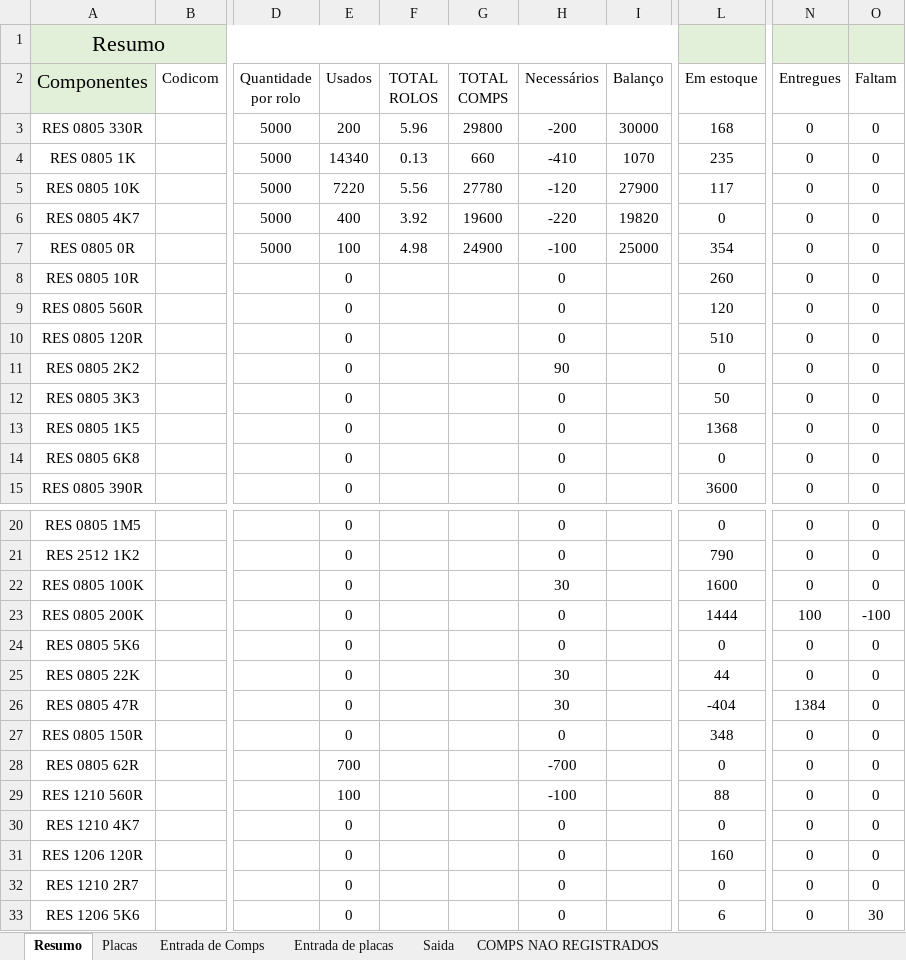
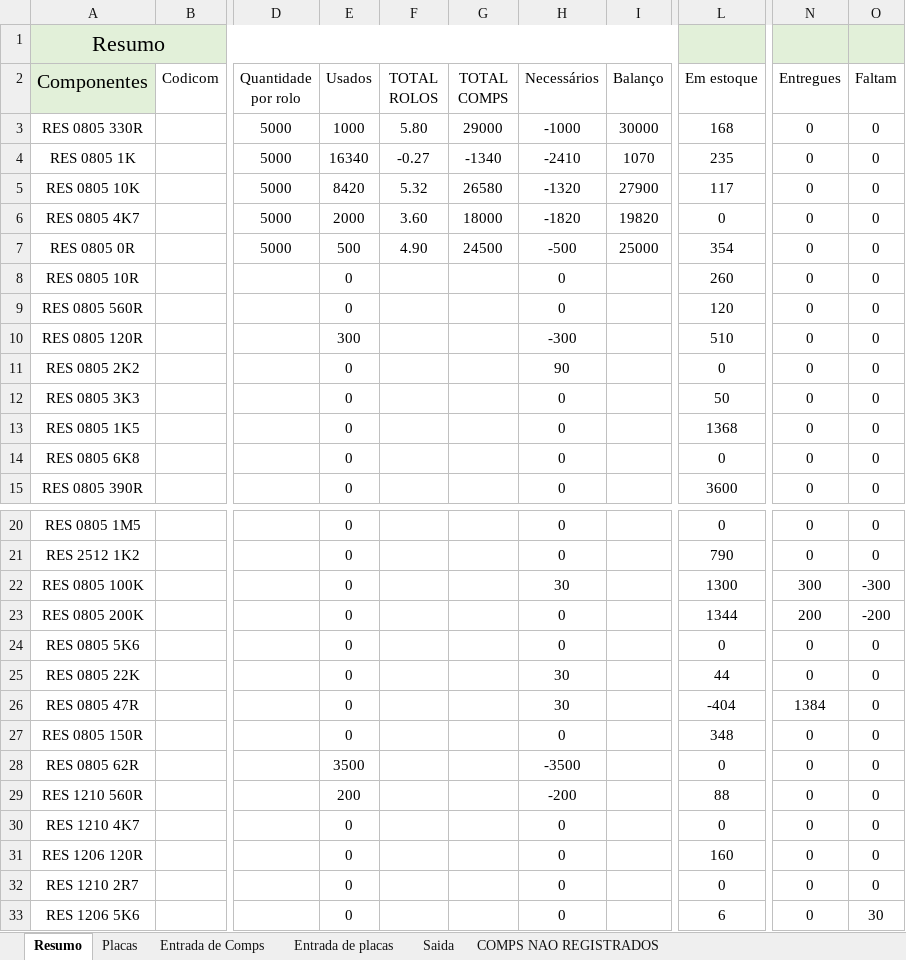
Before and after one commit to Gumemura/Estoque_VRE, an Excel workbook: 2021/Estoque VRE 2021.xlsx, sheet Resumo, drawn as a sheet; only a part is shown, gaps mark what is left out; values as stored, in another font and other column widths than the file's, no borders; the diff covers the shown part only; the diff names each change by its address in the sheet, - before the commit and + after, or states it on an @@ line.

```diff
--- a/2021/Estoque VRE 2021.xlsx (sheet Resumo)
+++ b/2021/Estoque VRE 2021.xlsx (sheet Resumo)
-E3 (Usados): 200
+E3 (Usados): 1000
-F3 (TOTAL ROLOS): 5.96
+F3 (TOTAL ROLOS): 5.80
-G3 (TOTAL COMPS): 29800
+G3 (TOTAL COMPS): 29000
-H3 (Necessários): -200
+H3 (Necessários): -1000
-E4 (Usados): 14340
+E4 (Usados): 16340
-F4 (TOTAL ROLOS): 0.13
+F4 (TOTAL ROLOS): -0.27
-G4 (TOTAL COMPS): 660
+G4 (TOTAL COMPS): -1340
-H4 (Necessários): -410
+H4 (Necessários): -2410
-E5 (Usados): 7220
+E5 (Usados): 8420
-F5 (TOTAL ROLOS): 5.56
+F5 (TOTAL ROLOS): 5.32
-G5 (TOTAL COMPS): 27780
+G5 (TOTAL COMPS): 26580
-H5 (Necessários): -120
+H5 (Necessários): -1320
-E6 (Usados): 400
+E6 (Usados): 2000
-F6 (TOTAL ROLOS): 3.92
+F6 (TOTAL ROLOS): 3.60
-G6 (TOTAL COMPS): 19600
+G6 (TOTAL COMPS): 18000
-H6 (Necessários): -220
+H6 (Necessários): -1820
-E7 (Usados): 100
+E7 (Usados): 500
-F7 (TOTAL ROLOS): 4.98
+F7 (TOTAL ROLOS): 4.90
-G7 (TOTAL COMPS): 24900
+G7 (TOTAL COMPS): 24500
-H7 (Necessários): -100
+H7 (Necessários): -500
-E10 (Usados): 0
+E10 (Usados): 300
-H10 (Necessários): 0
+H10 (Necessários): -300
-L22 (Em estoque): 1600
+L22 (Em estoque): 1300
-N22 (Entregues): 0
+N22 (Entregues): 300
-O22 (Faltam): 0
+O22 (Faltam): -300
-L23 (Em estoque): 1444
+L23 (Em estoque): 1344
-N23 (Entregues): 100
+N23 (Entregues): 200
-O23 (Faltam): -100
+O23 (Faltam): -200
-E28 (Usados): 700
+E28 (Usados): 3500
-H28 (Necessários): -700
+H28 (Necessários): -3500
-E29 (Usados): 100
+E29 (Usados): 200
-H29 (Necessários): -100
+H29 (Necessários): -200
```
Also changed, not shown: 36 edited cells elsewhere in this sheet, sheet Placas, sheet Saida, 2 other files.
